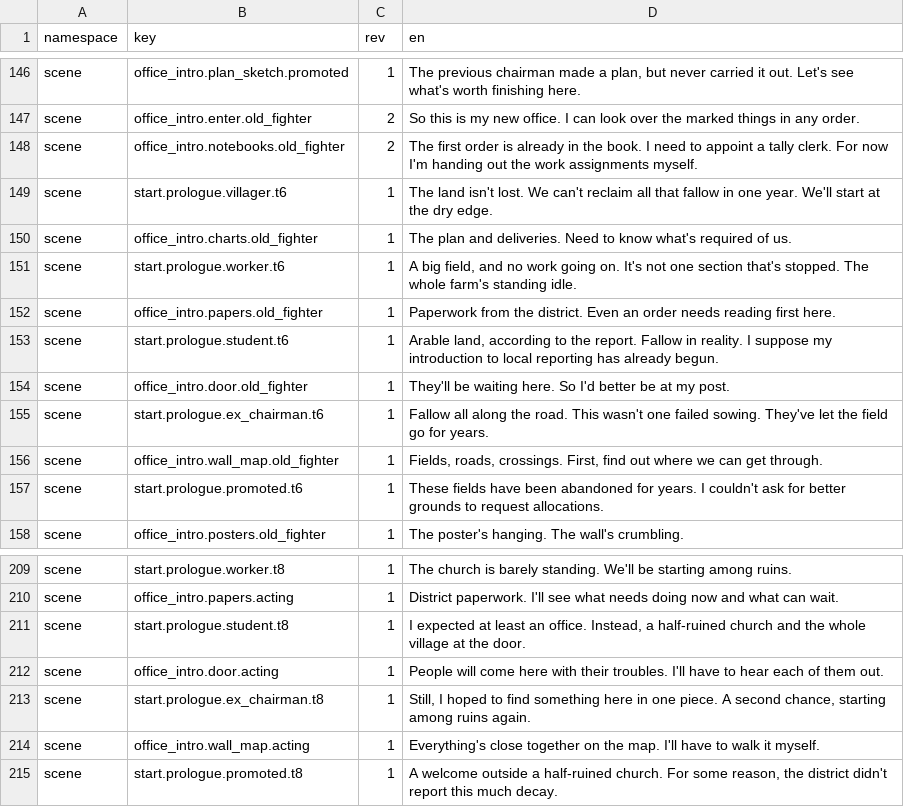
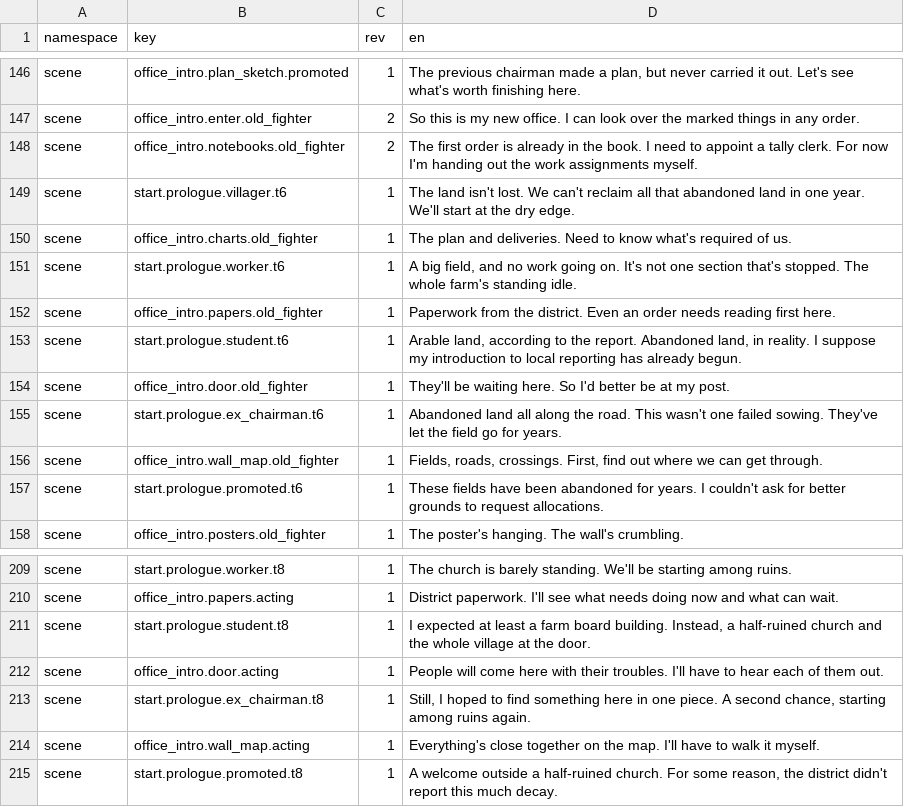
Before and after one commit to algb006/kolkhoz_rpg, a TSV file: manual/texts/en/demo-batch03-prologue-office-intro-1828-2026-11-17.tsv, drawn as a sheet; only a part is shown, gaps mark what is left out.

```diff
--- a/manual/texts/en/demo-batch03-prologue-office-intro-1828-2026-11-17.tsv
+++ b/manual/texts/en/demo-batch03-prologue-office-intro-1828-2026-11-17.tsv
@@ -148,3 +148,3 @@ scene	office_intro.enter.old_fighter	2	So this is my new office. I can look over
 scene	office_intro.notebooks.old_fighter	2	The first order is already in the book. I need to appoint a tally clerk. For now I'm handing out the work assignments myself.
-scene	start.prologue.villager.t6	1	The land isn't lost. We can't reclaim all that fallow in one year. We'll start at the dry edge.
+scene	start.prologue.villager.t6	1	The land isn't lost. We can't reclaim all that abandoned land in one year. We'll start at the dry edge.
 scene	office_intro.charts.old_fighter	1	The plan and deliveries. Need to know what's required of us.
@@ -152,5 +152,5 @@ scene	start.prologue.worker.t6	1	A big field, and no work going on. It's not one
 scene	office_intro.papers.old_fighter	1	Paperwork from the district. Even an order needs reading first here.
-scene	start.prologue.student.t6	1	Arable land, according to the report. Fallow in reality. I suppose my introduction to local reporting has already begun.
+scene	start.prologue.student.t6	1	Arable land, according to the report. Abandoned land, in reality. I suppose my introduction to local reporting has already begun.
 scene	office_intro.door.old_fighter	1	They'll be waiting here. So I'd better be at my post.
-scene	start.prologue.ex_chairman.t6	1	Fallow all along the road. This wasn't one failed sowing. They've let the field go for years.
+scene	start.prologue.ex_chairman.t6	1	Abandoned land all along the road. This wasn't one failed sowing. They've let the field go for years.
 scene	office_intro.wall_map.old_fighter	1	Fields, roads, crossings. First, find out where we can get through.
@@ -210,3 +210,3 @@ scene	start.prologue.worker.t8	1	The church is barely standing. We'll be startin
 scene	office_intro.papers.acting	1	District paperwork. I'll see what needs doing now and what can wait.
-scene	start.prologue.student.t8	1	I expected at least an office. Instead, a half-ruined church and the whole village at the door.
+scene	start.prologue.student.t8	1	I expected at least a farm board building. Instead, a half-ruined church and the whole village at the door.
 scene	office_intro.door.acting	1	People will come here with their troubles. I'll have to hear each of them out.
```
Also changed, not shown: manual/texts/en/demo-batch04-office-1828-2026-11-17.tsv, 3 other files.
